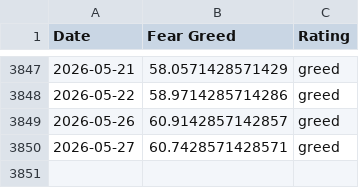
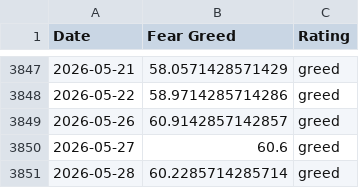
Before and after one commit to sln-crayfish/fear-greed-data, a CSV file: fear-greed.csv, drawn as a sheet; only a part is shown, gaps mark what is left out.

```diff
--- a/fear-greed.csv
+++ b/fear-greed.csv
@@ -3849,2 +3849,3 @@ Date,Fear Greed,Rating
 2026-05-26,60.9142857142857,greed
-2026-05-27,60.7428571428571,greed
+2026-05-27,60.6,greed
+2026-05-28,60.2285714285714,greed
```
Also changed, not shown: datasets/cnn_fear_greed.csv, 1 other file.
